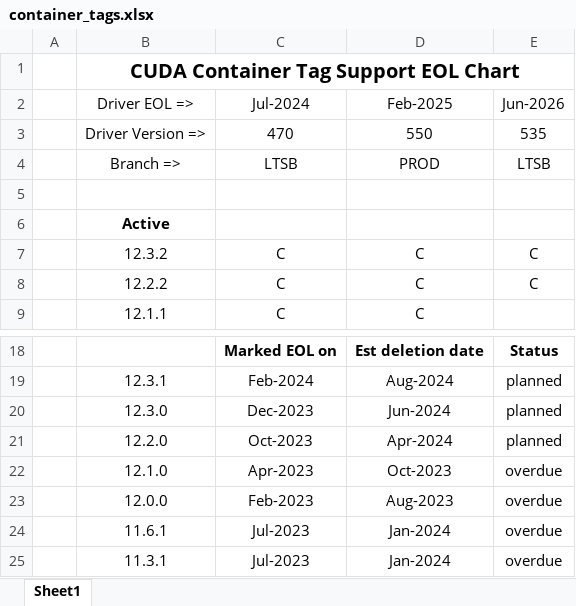
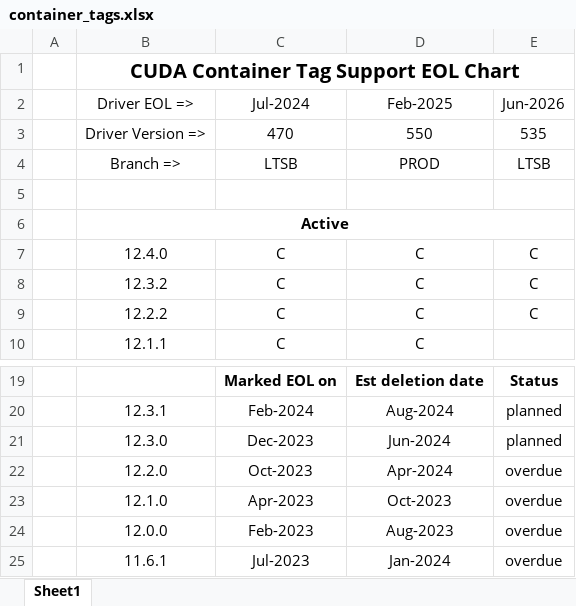
Before and after one commit to taehun-kmu/FMCL-Docker, an Excel workbook: doc/container_tags.xlsx, sheet Sheet1, drawn as a sheet; only a part is shown, gaps mark what is left out; the shorter side is filled out with more unchanged rows; values as stored, in another font and other column widths than the file's, no borders; conditional formats not drawn; addresses are those after the commit; the diff names each change by its address in the sheet, - before the commit and + after, or states it on an @@ line.

```diff
--- a/doc/container_tags.xlsx (sheet Sheet1)
+++ b/doc/container_tags.xlsx (sheet Sheet1)
+B6:E6 merged
+row 7:  | 12.4.0 | C | C | C
-E22 (Jun-2026): planned
+E22 (Jun-2026): overdue
```
Also changed, not shown: formulas that keep their value, 1 other file.
